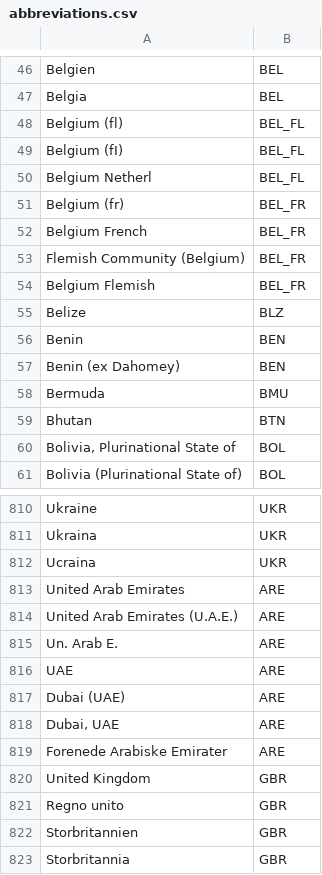
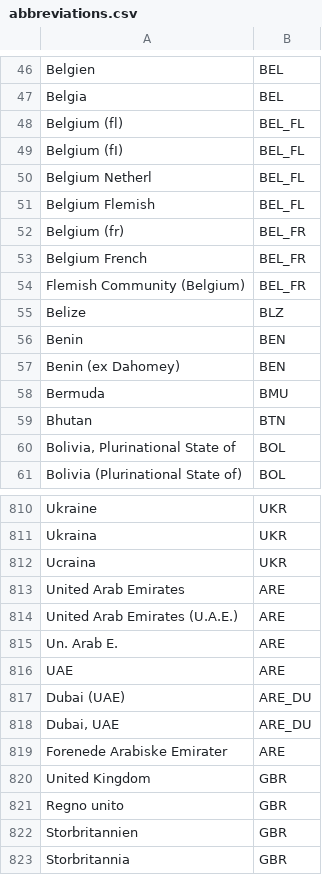
Before and after one commit to Deleetdk/megadataset, a CSV file: inst/extdata/abbreviations.csv, drawn as a sheet; only a part is shown, gaps mark what is left out.

Commit message:
0.1.3
+Fix Dubai abbrev.
+ Add R package.
+ ignores

```diff
--- a/inst/extdata/abbreviations.csv
+++ b/inst/extdata/abbreviations.csv
@@ -50,2 +50,3 @@ Belgium (fI)	BEL_FL
 Belgium Netherl	BEL_FL
+Belgium Flemish	BEL_FL
 Belgium (fr)	BEL_FR
@@ -53,3 +54,2 @@ Belgium French	BEL_FR
 Flemish Community (Belgium)	BEL_FR
-Belgium Flemish	BEL_FR
 Belize	BLZ
@@ -816,4 +816,4 @@ Un. Arab E.	ARE
 UAE	ARE
-Dubai (UAE)	ARE
-Dubai, UAE	ARE
+Dubai (UAE)	ARE_DU
+Dubai, UAE	ARE_DU
 Forenede Arabiske Emirater	ARE
```
Also changed, not shown: 10 other files.
